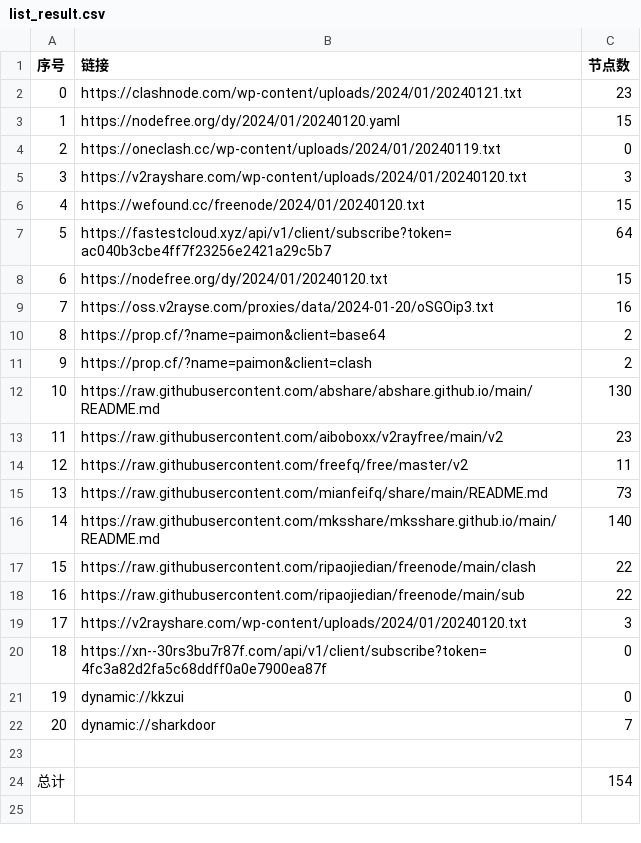
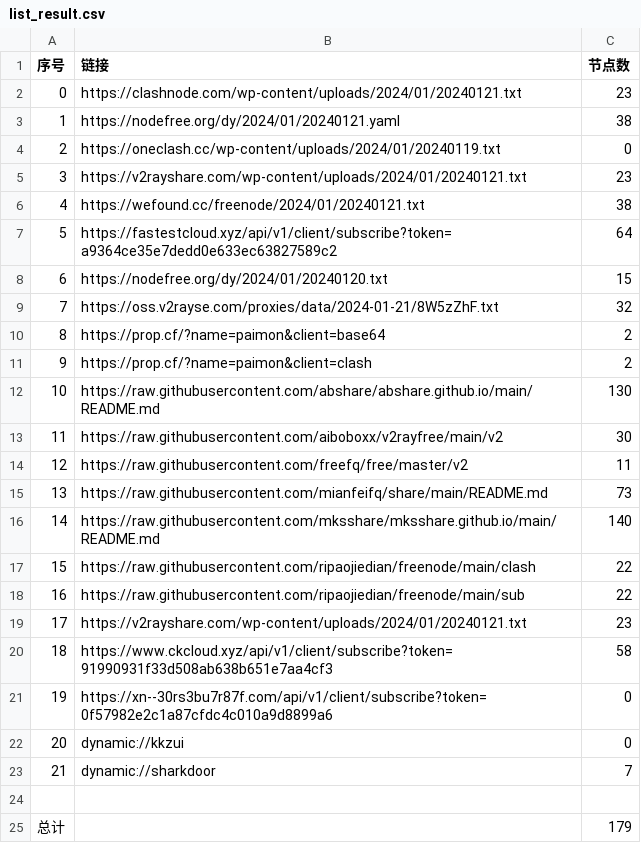
Before and after one commit to hdrafyy/NoMoreWalls, a CSV file: list_result.csv, drawn as a sheet; removed rows and columns are numbered as before the commit, all else as after; the diff names each change by its address in the sheet, - before the commit and + after, or states it on an @@ line.

```diff
--- a/list_result.csv
+++ b/list_result.csv
-row 3: 1 | https://nodefree.org/dy/2024/01/20240120.yaml | 15
+row 3: 1 | https://nodefree.org/dy/2024/01/20240121.yaml | 38
-row 5: 3 | https://v2rayshare.com/wp-content/uploads/2024/01/20240120.txt | 3
-row 6: 4 | https://wefound.cc/freenode/2024/01/20240120.txt | 15
+row 5: 3 | https://v2rayshare.com/wp-content/uploads/2024/01/20240121.txt | 23
+row 6: 4 | https://wefound.cc/freenode/2024/01/20240121.txt | 38
-B7 (链接): https://fastestcloud.xyz/api/v1/client/subscribe?token=ac040b3cbe4ff7f23256e2421a29c5b7
+B7 (链接): https://fastestcloud.xyz/api/v1/client/subscribe?token=a9364ce35e7dedd0e633ec63827589c2
-row 9: 7 | https://oss.v2rayse.com/proxies/data/2024-01-20/oSGOip3.txt | 16
+row 9: 7 | https://oss.v2rayse.com/proxies/data/2024-01-21/8W5zZhF.txt | 32
-C13 (节点数): 23
+C13 (节点数): 30
-row 19: 17 | https://v2rayshare.com/wp-content/uploads/2024/01/20240120.txt | 3
+row 19: 17 | https://v2rayshare.com/wp-content/uploads/2024/01/20240121.txt | 23
+row 20: 18 | https://www.ckcloud.xyz/api/v1/client/subscribe?token=91990931f33d508ab638b651e7aa4cf3 | 58
@@ column A (序号) renumbered between rows 21 and 23 @@
-B21 (链接): https://xn--30rs3bu7r87f.com/api/v1/client/subscribe?token=4fc3a82d2fa5c68ddff0a0e7900ea87f
+B21 (链接): https://xn--30rs3bu7r87f.com/api/v1/client/subscribe?token=0f57982e2c1a87cfdc4c010a9d8899a6
-C25 (节点数): 154
+C25 (节点数): 179
```
Also changed, not shown: 11 other files.
